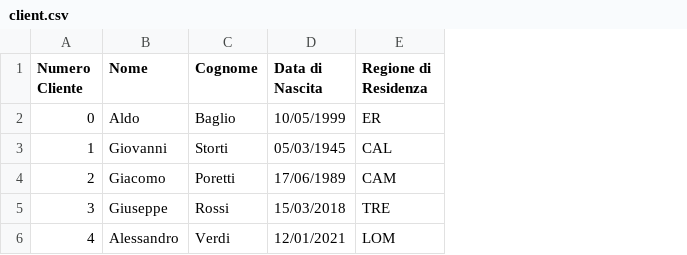
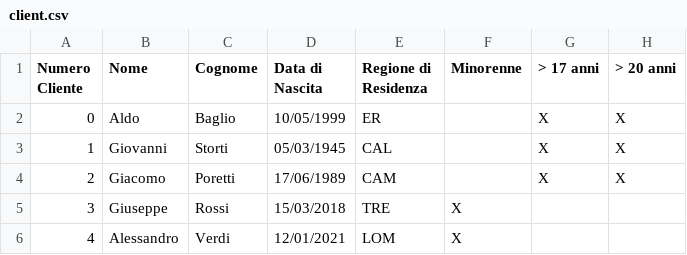
Before and after one commit to perri99/Aldo_Data_Science_Experis, a CSV file: materiale/client.csv, drawn as a sheet; the diff names each change by its address in the sheet, - before the commit and + after, or states it on an @@ line.

```diff
--- a/materiale/client.csv
+++ b/materiale/client.csv
+column F (Minorenne), rows 5-6: X | X
+column G (> 17 anni), rows 2-4: all X
+column H (> 20 anni), rows 2-4: all X
```
Also changed, not shown: 2 other files.
